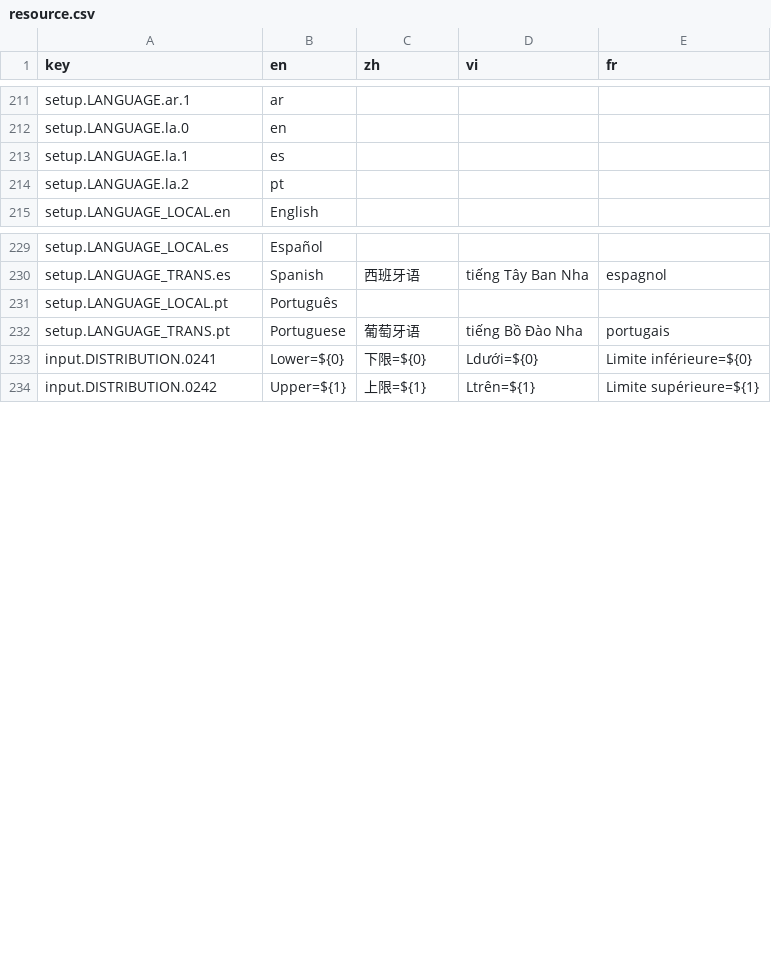
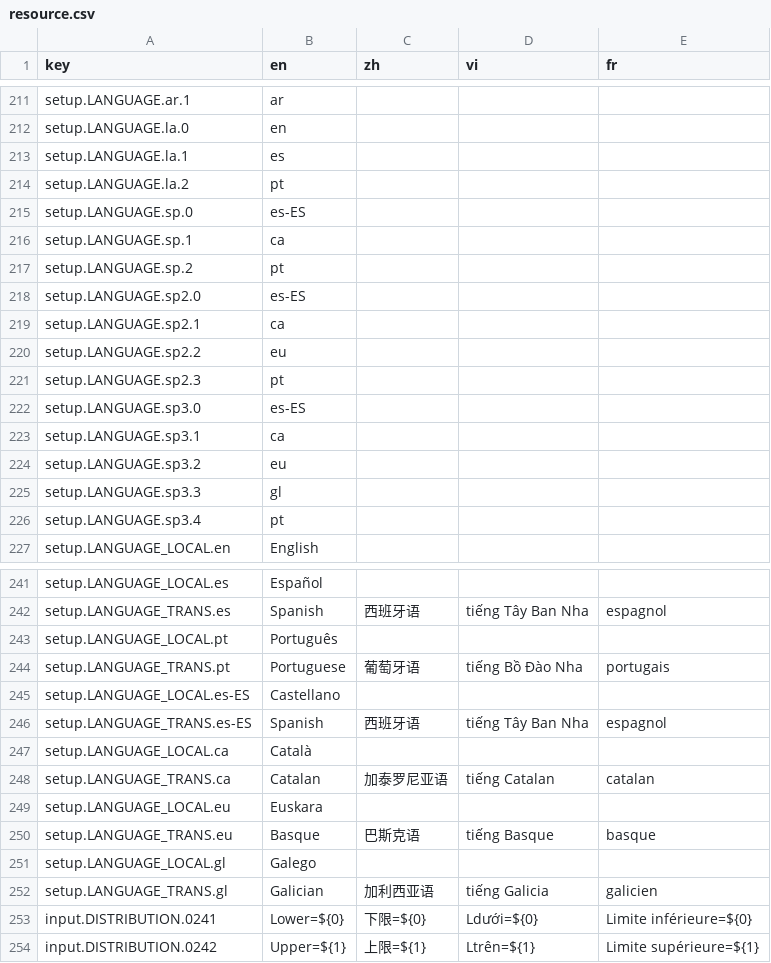
Before and after one commit to CalcWorld/ClassWizQR, a CSV file: i18n/resource.csv, drawn as a sheet; only a part is shown, gaps mark what is left out; the diff names each change by its address in the sheet, - before the commit and + after, or states it on an @@ line.

Commit message:
feat: setup language code, sp models

```diff
--- a/i18n/resource.csv
+++ b/i18n/resource.csv
+row 215: setup.LANGUAGE.sp.0 | es-ES
+row 216: setup.LANGUAGE.sp.1 | ca
+row 217: setup.LANGUAGE.sp.2 | pt
+row 218: setup.LANGUAGE.sp2.0 | es-ES
+row 219: setup.LANGUAGE.sp2.1 | ca
+row 220: setup.LANGUAGE.sp2.2 | eu
+row 221: setup.LANGUAGE.sp2.3 | pt
+row 222: setup.LANGUAGE.sp3.0 | es-ES
+row 223: setup.LANGUAGE.sp3.1 | ca
+row 224: setup.LANGUAGE.sp3.2 | eu
+row 225: setup.LANGUAGE.sp3.3 | gl
+row 226: setup.LANGUAGE.sp3.4 | pt
+row 245: setup.LANGUAGE_LOCAL.es-ES | Castellano
+row 246: setup.LANGUAGE_TRANS.es-ES | Spanish | 西班牙语 | tiếng Tây Ban Nha | espagnol
+row 247: setup.LANGUAGE_LOCAL.ca | Català
+row 248: setup.LANGUAGE_TRANS.ca | Catalan | 加泰罗尼亚语 | tiếng Catalan | catalan
+row 249: setup.LANGUAGE_LOCAL.eu | Euskara
+row 250: setup.LANGUAGE_TRANS.eu | Basque | 巴斯克语 | tiếng Basque | basque
+row 251: setup.LANGUAGE_LOCAL.gl | Galego
+row 252: setup.LANGUAGE_TRANS.gl | Galician | 加利西亚语 | tiếng Galicia | galicien
```
Also changed, not shown: 6 other files.
